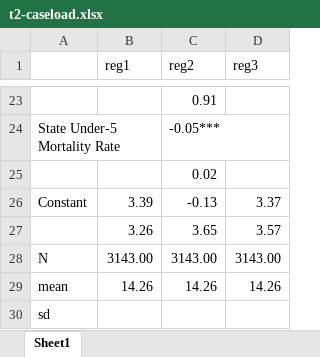
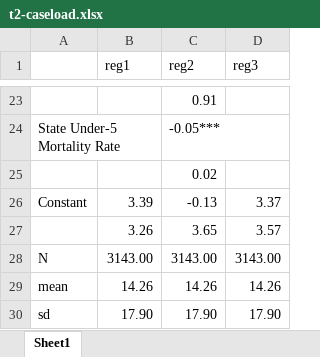
Before and after one commit to bbdaniels/ssm-rhcp-2020, an Excel workbook: Outputs/manuscript/t2-caseload.xlsx, sheet Sheet1, drawn as a sheet; only a part is shown, gaps mark what is left out; values as stored, in another font and other column widths than the file's, no cell formats; removed rows and columns are numbered as before the commit, all else as after; the diff names each change by its address in the sheet, - before the commit and + after, or states it on an @@ line.

```diff
--- a/Outputs/manuscript/t2-caseload.xlsx (sheet Sheet1)
+++ b/Outputs/manuscript/t2-caseload.xlsx (sheet Sheet1)
-row 30: sd
+row 30: sd | 17.90 | 17.90 | 17.90
```
Also changed, not shown: cell formats, Outputs/manuscript/t1-availability.xlsx, Outputs/manuscript/t3-vignettes.xlsx, 3 other files.
